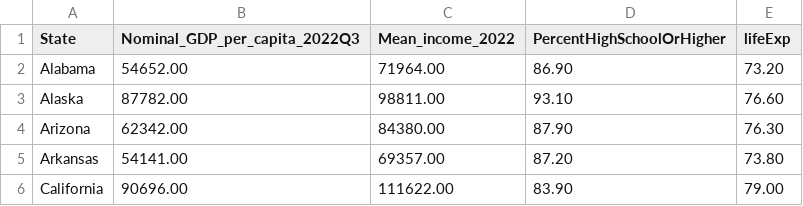
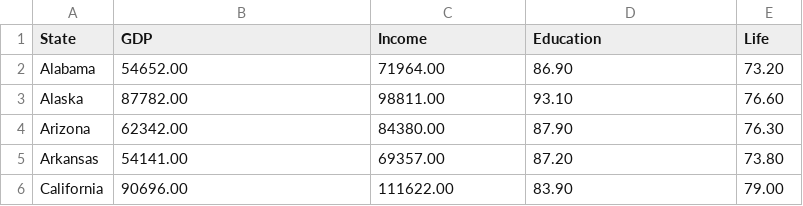
Before and after one commit to lizziealliott/lizziealliott.github.io, a CSV file: proj_finalchart.csv, drawn as a sheet; only a part is shown.

Commit message:
Update proj_finalchart.csv

```diff
--- a/proj_finalchart.csv
+++ b/proj_finalchart.csv
@@ -1,2 +1,2 @@
-State,Nominal_GDP_per_capita_2022Q3,Mean_income_2022,PercentHighSchoolOrHigher,lifeExp
+State,GDP,Income,Education,Life
 Alabama,54652.00,71964.00,86.90,73.20
```
